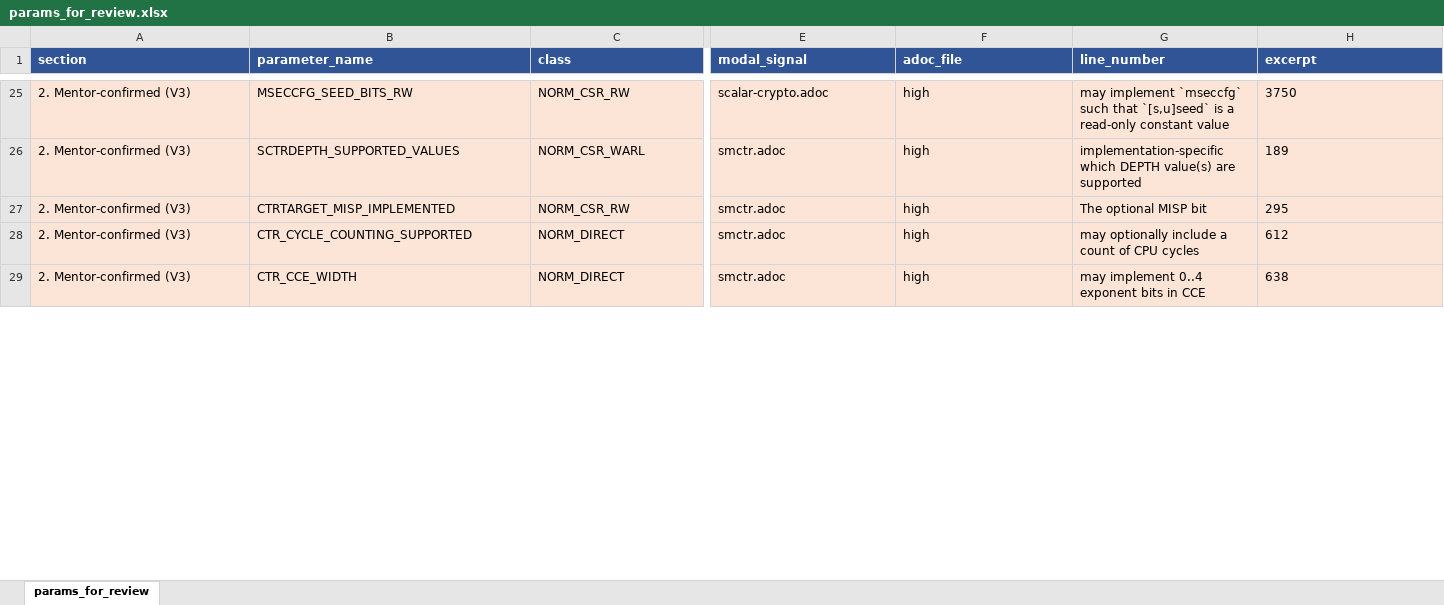
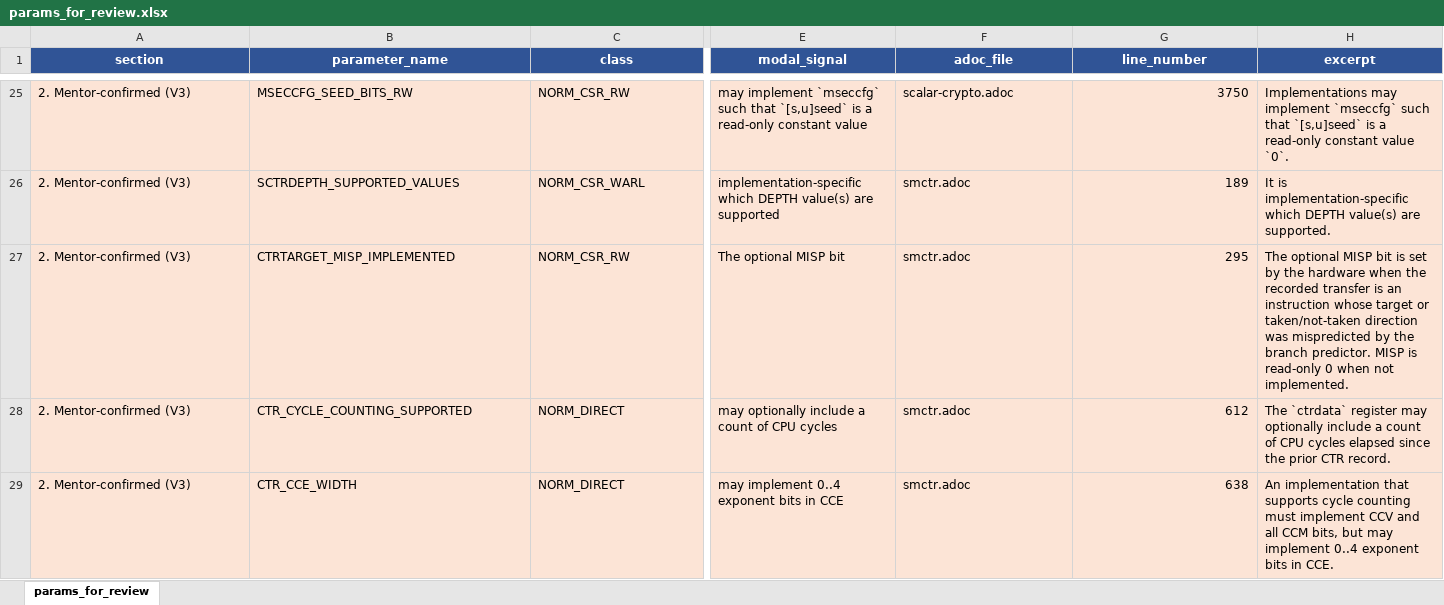
Before and after one commit to ishaan-arora-1/riscv-unified-db, an Excel workbook: param_extraction/data/params_for_review.xlsx, sheet params_for_review, drawn as a sheet; only a part is shown, gaps mark what is left out; values as stored, in another font and other column widths than the file's, no borders; the diff covers the shown part only; the diff names each change by its address in the sheet, - before the commit and + after, or states it on an @@ line.

```diff
--- a/param_extraction/data/params_for_review.xlsx (sheet params_for_review)
+++ b/param_extraction/data/params_for_review.xlsx (sheet params_for_review)
-A1:H1 alignment: left
+A1:H1 alignment: center
-E25 (modal_signal): scalar-crypto.adoc
+E25 (modal_signal): may implement `mseccfg` such that `[s,u]seed` is a read-only constant value
-F25 (adoc_file): high
+F25 (adoc_file): scalar-crypto.adoc
-G25 (line_number): may implement `mseccfg` such that `[s,u]seed` is a read-only constant value
+G25 (line_number): 3750
-H25 (excerpt): 3750
+H25 (excerpt): Implementations may implement `mseccfg` such that `[s,u]seed` is a read-only constant value `0`.
-E26 (modal_signal): smctr.adoc
+E26 (modal_signal): implementation-specific which DEPTH value(s) are supported
-F26:F29 (adoc_file): high
+F26:F29 (adoc_file): smctr.adoc
-G26 (line_number): implementation-specific which DEPTH value(s) are supported
+G26 (line_number): 189
-H26 (excerpt): 189
+H26 (excerpt): It is implementation-specific which DEPTH value(s) are supported.
-E27 (modal_signal): smctr.adoc
+E27 (modal_signal): The optional MISP bit
-G27 (line_number): The optional MISP bit
+G27 (line_number): 295
-H27 (excerpt): 295
+H27 (excerpt): The optional MISP bit is set by the hardware when the recorded transfer is an instruction whose target or taken/not-taken direction was mispredicted by the branch predictor. MISP is read-only 0 when not implemented.
-E28 (modal_signal): smctr.adoc
+E28 (modal_signal): may optionally include a count of CPU cycles
-G28 (line_number): may optionally include a count of CPU cycles
+G28 (line_number): 612
-H28 (excerpt): 612
+H28 (excerpt): The `ctrdata` register may optionally include a count of CPU cycles elapsed since the prior CTR record.
-E29 (modal_signal): smctr.adoc
+E29 (modal_signal): may implement 0..4 exponent bits in CCE
-G29 (line_number): may implement 0..4 exponent bits in CCE
+G29 (line_number): 638
-H29 (excerpt): 638
+H29 (excerpt): An implementation that supports cycle counting must implement CCV and all CCM bits, but may implement 0..4 exponent bits in CCE.
```
Also changed, not shown: 76 edited cells and cell formats elsewhere in this sheet, 3 other files.
